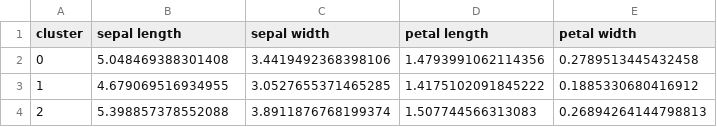
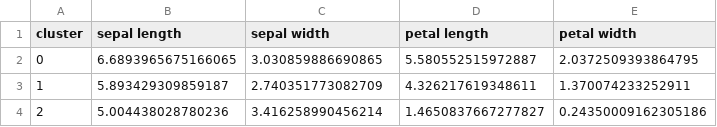
Before and after one commit to GabrielStamfordDev/Gaussiano_Fuzzy_Regularization, a CSV file: EwEu.1_prototipos_finais_otimos.csv, drawn as a sheet.

```diff
--- a/EwEu.1_prototipos_finais_otimos.csv
+++ b/EwEu.1_prototipos_finais_otimos.csv
@@ -1,4 +1,4 @@
 cluster,sepal length,sepal width,petal length,petal width
-0,5.048469388301408,3.4419492368398106,1.4793991062114356,0.2789513445432458
-1,4.679069516934955,3.0527655371465285,1.4175102091845222,0.1885330680416912
-2,5.398857378552088,3.8911876768199374,1.507744566313083,0.26894264144798813
+0,6.6893965675166065,3.030859886690865,5.580552515972887,2.0372509393864795
+1,5.893429309859187,2.740351773082709,4.326217619348611,1.370074233252911
+2,5.004438028780236,3.416258990456214,1.4650837667277827,0.24350009162305186
```
Also changed, not shown: EwEu.1_historico_metricas_todas_rodadas.csv, EwEu.1_matriz_de_pertencimento_fuzzy_otima.csv, 6 other files.
